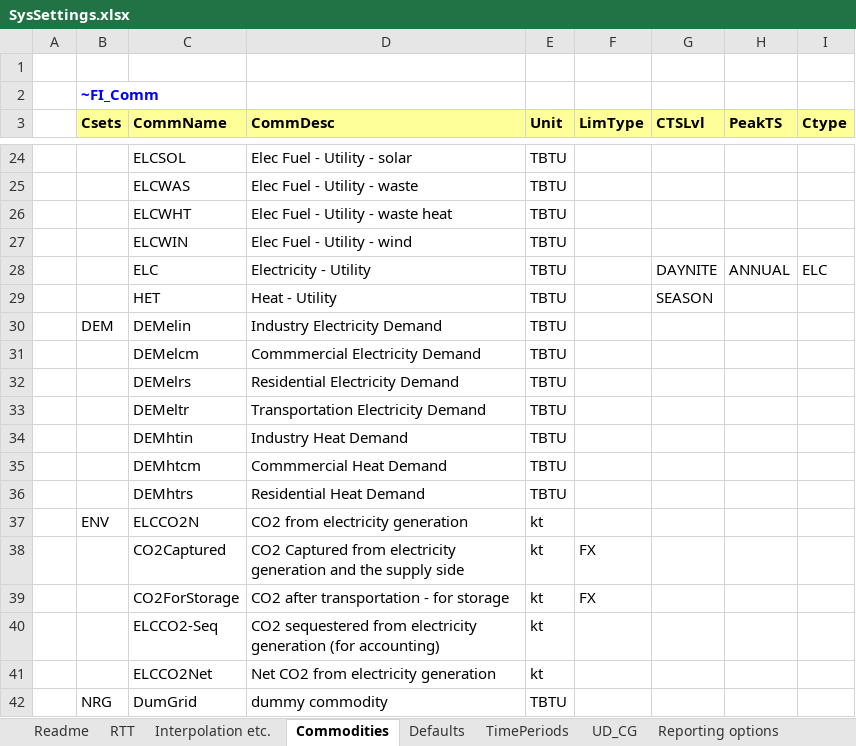
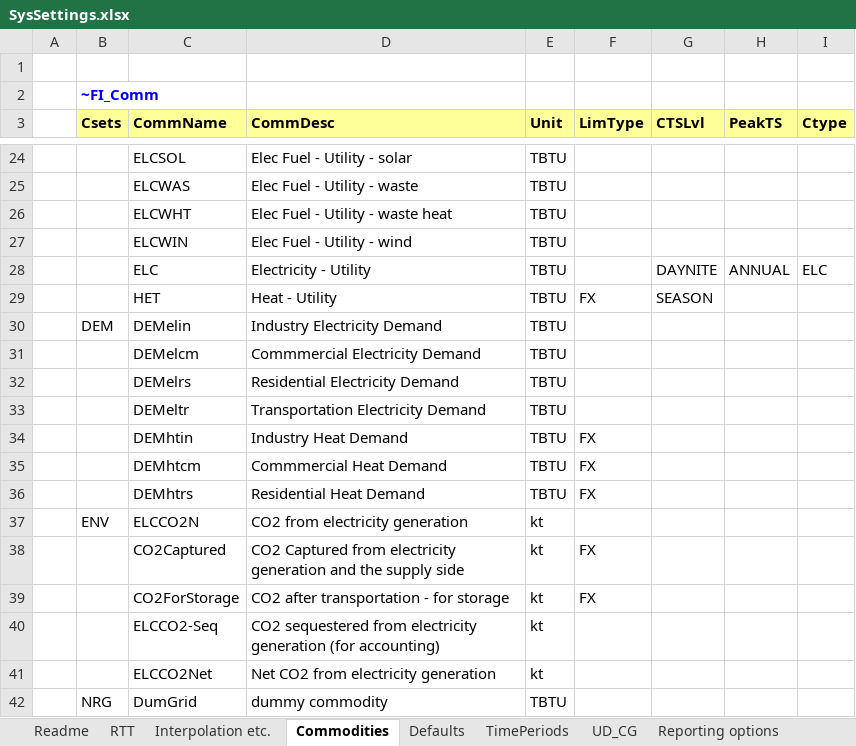
Before and after one commit to MMobir/test2, an Excel workbook: SysSettings.xlsx, sheet Commodities, drawn as a sheet; only a part is shown, gaps mark what is left out; values as stored, in another font and other column widths than the file's, no borders; the diff names each change by its address in the sheet, - before the commit and + after, or states it on an @@ line.

Commit message:
Putting FX bounds on the balance of heat commodities

```diff
--- a/SysSettings.xlsx (sheet Commodities)
+++ b/SysSettings.xlsx (sheet Commodities)
-F29 (LimType): (empty)
+F29 (LimType): FX
-F34:F36 (LimType): (empty)
+F34:F36 (LimType): FX
```
